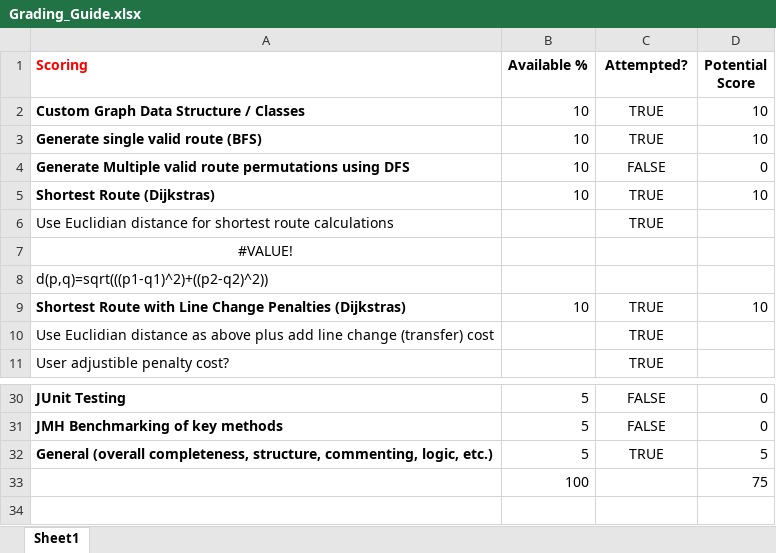
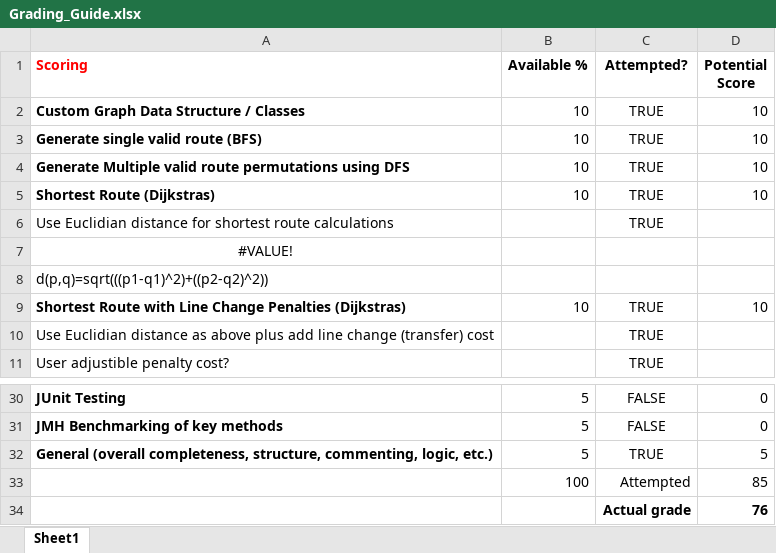
Before and after one commit to MichaelMcKibbin/ViennaUBahn, an Excel workbook: docs/Grading_Guide.xlsx, sheet Sheet1, drawn as a sheet; only a part is shown, gaps mark what is left out; values as stored, in another font and other column widths than the file's, no borders; charts and pictures and table styles not drawn; removed rows and columns are numbered as before the commit, all else as after; the diff names each change by its address in the sheet, - before the commit and + after, or states it on an @@ line.

```diff
--- a/docs/Grading_Guide.xlsx (sheet Sheet1)
+++ b/docs/Grading_Guide.xlsx (sheet Sheet1)
-C4 (Attempted?): FALSE
+C4 (Attempted?): TRUE
-D4 (Potential Score): 0
+D4 (Potential Score): 10
-row 33:  | 100 |  | 75
+row 33:  | 100 | Attempted | 85
+row 34:  |  | Actual grade | 76
```
Also changed, not shown: 4 other files.
